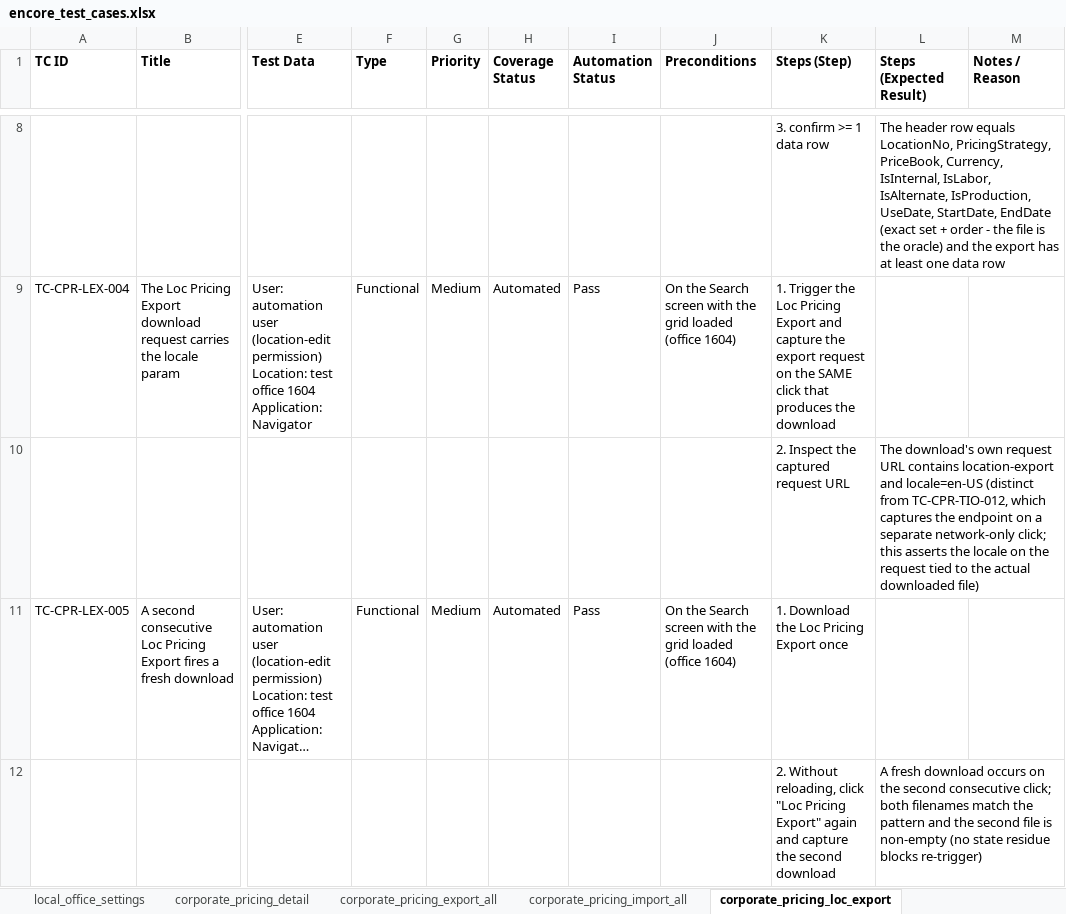
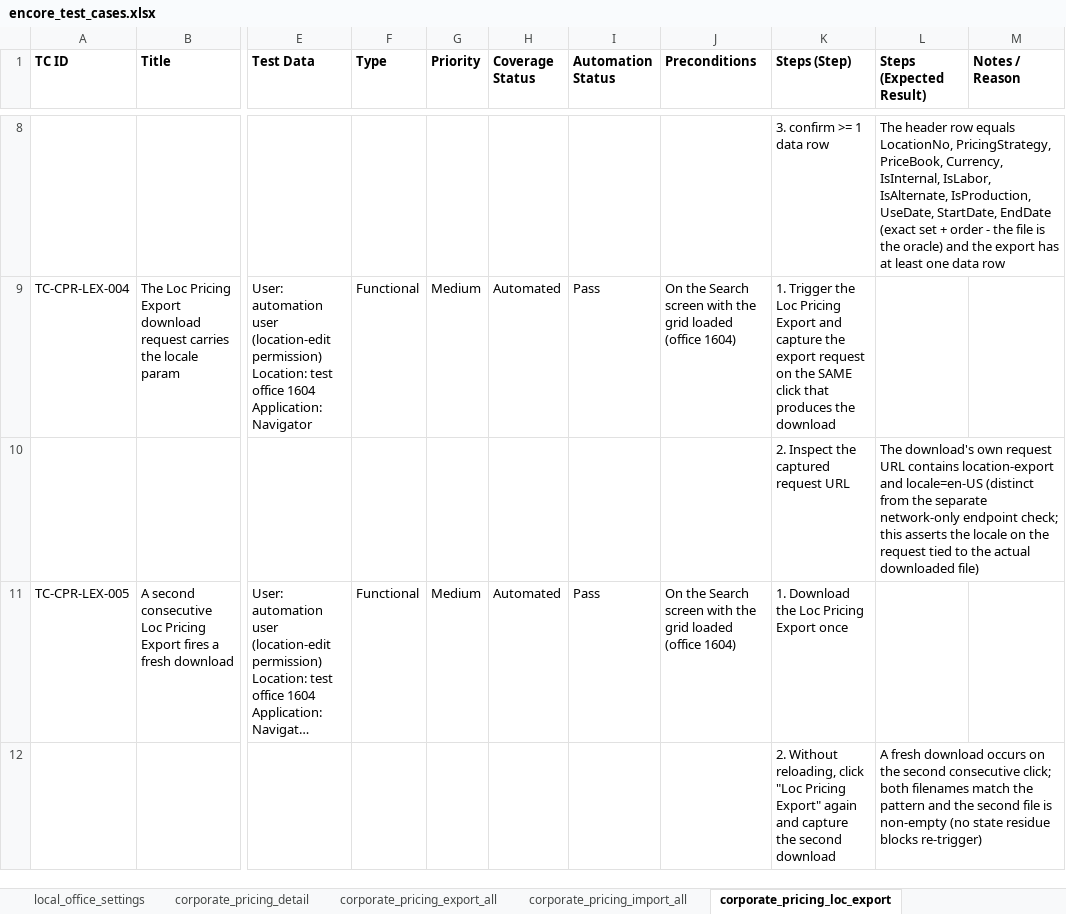
Before and after one commit to omeesham/JBS_Global_Test_Automation_Framework, an Excel workbook: clients/encore/test_cases_xlsx/encore_test_cases.xlsx, sheet corporate_pricing_loc_export, drawn as a sheet; only a part is shown, gaps mark what is left out; long unchanged cells end in …; values as stored, in another font and other column widths than the file's, no borders; the diff names each change by its address in the sheet, - before the commit and + after, or states it on an @@ line.

```diff
--- a/clients/encore/test_cases_xlsx/encore_test_cases.xlsx (sheet corporate_pricing_loc_export)
+++ b/clients/encore/test_cases_xlsx/encore_test_cases.xlsx (sheet corporate_pricing_loc_export)
-L10 (Steps (Expected Result)): …(distinct from TC-CPR-TIO-012, which captures the endpoint on a separate network-only click; this asserts…
+L10 (Steps (Expected Result)): …(distinct from the separate network-only endpoint check; this asserts…
```
Also changed, not shown: sheet Overview, 6 other files.
